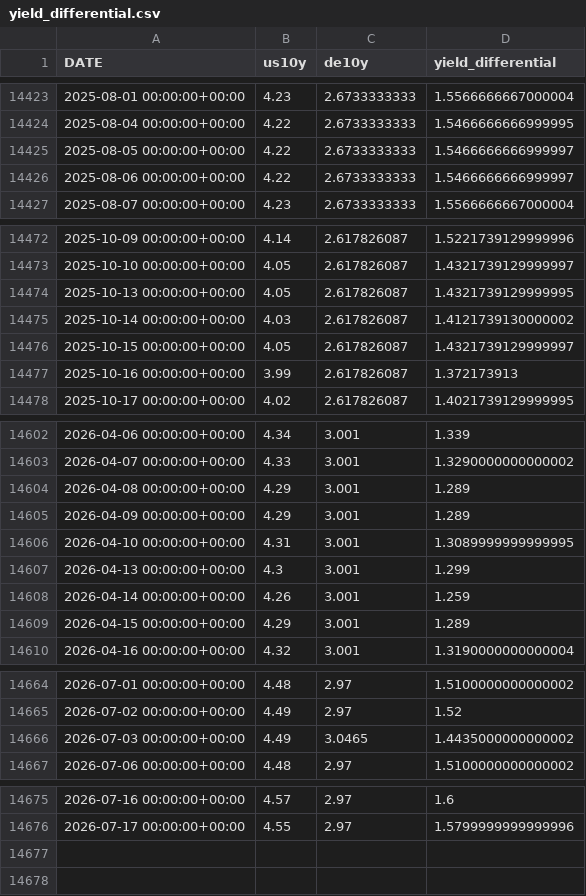
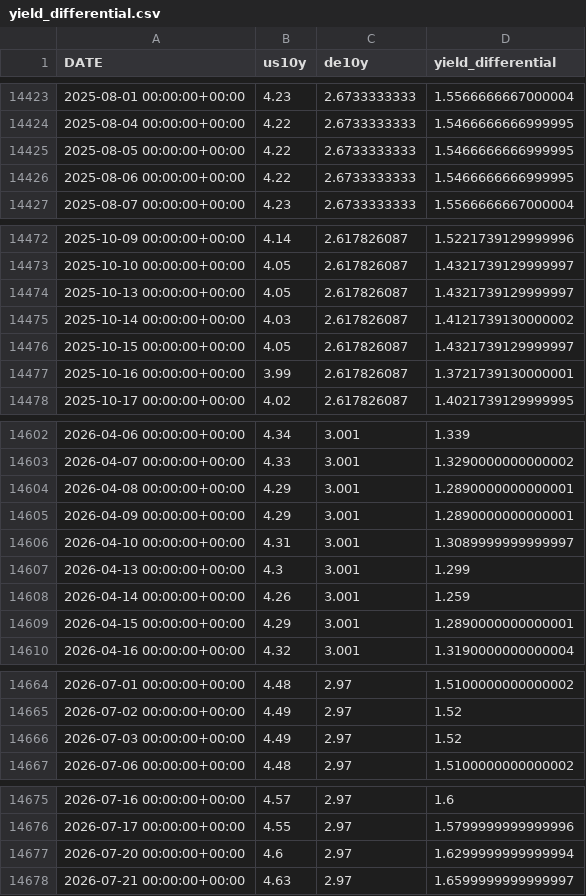
Before and after one commit to velizarMitov/EURUSD-prophet, a CSV file: results/yield_differential.csv, drawn as a sheet; only a part is shown, gaps mark what is left out; the diff covers the shown part only.

```diff
--- a/results/yield_differential.csv
+++ b/results/yield_differential.csv
@@ -14424,4 +14424,4 @@ DATE,us10y,de10y,yield_differential
 2025-08-04 00:00:00+00:00,4.22,2.6733333333,1.5466666666999995
-2025-08-05 00:00:00+00:00,4.22,2.6733333333,1.5466666666999997
-2025-08-06 00:00:00+00:00,4.22,2.6733333333,1.5466666666999997
+2025-08-05 00:00:00+00:00,4.22,2.6733333333,1.5466666666999995
+2025-08-06 00:00:00+00:00,4.22,2.6733333333,1.5466666666999995
 2025-08-07 00:00:00+00:00,4.23,2.6733333333,1.5566666667000004
@@ -14473,6 +14473,6 @@ DATE,us10y,de10y,yield_differential
 2025-10-10 00:00:00+00:00,4.05,2.617826087,1.4321739129999997
-2025-10-13 00:00:00+00:00,4.05,2.617826087,1.4321739129999995
+2025-10-13 00:00:00+00:00,4.05,2.617826087,1.4321739129999997
 2025-10-14 00:00:00+00:00,4.03,2.617826087,1.4121739130000002
 2025-10-15 00:00:00+00:00,4.05,2.617826087,1.4321739129999997
-2025-10-16 00:00:00+00:00,3.99,2.617826087,1.372173913
+2025-10-16 00:00:00+00:00,3.99,2.617826087,1.3721739130000001
 2025-10-17 00:00:00+00:00,4.02,2.617826087,1.4021739129999995
@@ -14603,8 +14603,8 @@ DATE,us10y,de10y,yield_differential
 2026-04-07 00:00:00+00:00,4.33,3.001,1.3290000000000002
-2026-04-08 00:00:00+00:00,4.29,3.001,1.289
-2026-04-09 00:00:00+00:00,4.29,3.001,1.289
-2026-04-10 00:00:00+00:00,4.31,3.001,1.3089999999999995
+2026-04-08 00:00:00+00:00,4.29,3.001,1.2890000000000001
+2026-04-09 00:00:00+00:00,4.29,3.001,1.2890000000000001
+2026-04-10 00:00:00+00:00,4.31,3.001,1.3089999999999997
 2026-04-13 00:00:00+00:00,4.3,3.001,1.299
 2026-04-14 00:00:00+00:00,4.26,3.001,1.259
-2026-04-15 00:00:00+00:00,4.29,3.001,1.289
+2026-04-15 00:00:00+00:00,4.29,3.001,1.2890000000000001
 2026-04-16 00:00:00+00:00,4.32,3.001,1.3190000000000004
@@ -14665,3 +14665,3 @@ DATE,us10y,de10y,yield_differential
 2026-07-02 00:00:00+00:00,4.49,2.97,1.52
-2026-07-03 00:00:00+00:00,4.49,3.0465,1.4435000000000002
+2026-07-03 00:00:00+00:00,4.49,2.97,1.52
 2026-07-06 00:00:00+00:00,4.48,2.97,1.5100000000000002
@@ -14676 +14676,3 @@ DATE,us10y,de10y,yield_differential
 2026-07-17 00:00:00+00:00,4.55,2.97,1.5799999999999996
+2026-07-20 00:00:00+00:00,4.6,2.97,1.6299999999999994
+2026-07-21 00:00:00+00:00,4.63,2.97,1.6599999999999997
```
Also changed, not shown: 6 edited cells elsewhere in this file, results/policy_rate_differential.csv, results/prediction_log.csv, 2 other files.
